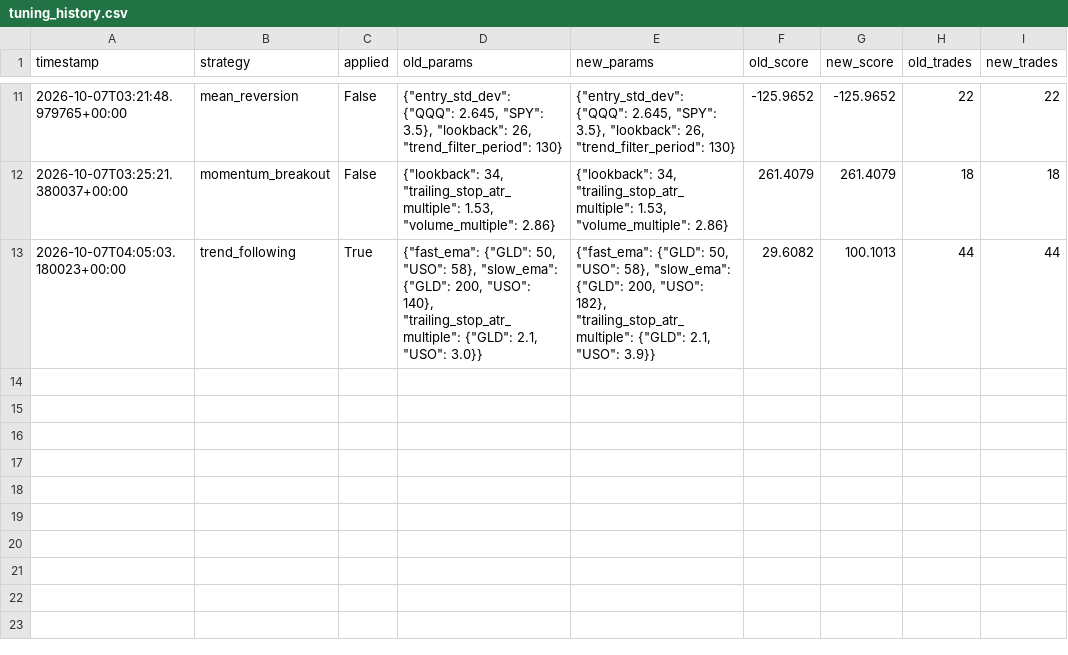
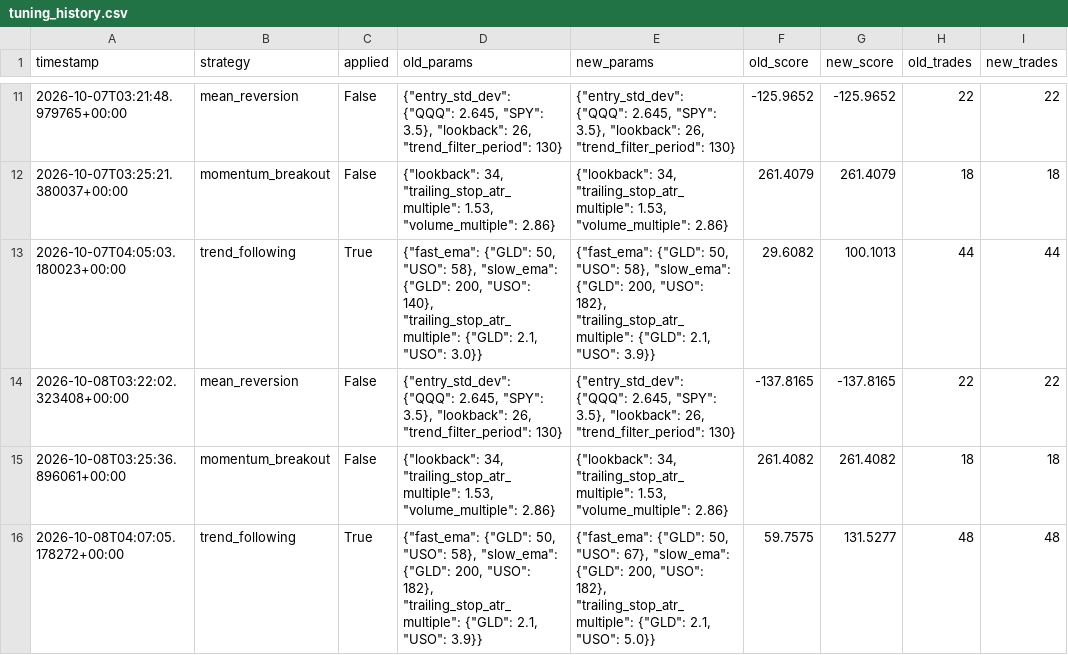
Before and after one commit to manchalasudharshan/alpaca-trading-bot, a CSV file: tuning_history.csv, drawn as a sheet; only a part is shown, gaps mark what is left out.

Commit message:
Auto-tune strategy params 2026-10-08T04:07:05Z [skip ci]

```diff
--- a/tuning_history.csv
+++ b/tuning_history.csv
@@ -13 +13,4 @@ timestamp,strategy,applied,old_params,new_params,old_score,new_score,old_trades,
 2026-10-07T04:05:03.180023+00:00,trend_following,True,"{""fast_ema"": {""GLD"": 50, ""USO"": 58}, ""slow_ema"": {""GLD"": 200, ""USO"": 140}, ""trailing_stop_atr_multiple"": {""GLD"": 2.1, ""USO"": 3.0}}","{""fast_ema"": {""GLD"": 50, ""USO"": 58}, ""slow_ema"": {""GLD"": 200, ""USO"": 182}, ""trailing_stop_atr_multiple"": {""GLD"": 2.1, ""USO"": 3.9}}",29.6082,100.1013,44,44
+2026-10-08T03:22:02.323408+00:00,mean_reversion,False,"{""entry_std_dev"": {""QQQ"": 2.645, ""SPY"": 3.5}, ""lookback"": 26, ""trend_filter_period"": 130}","{""entry_std_dev"": {""QQQ"": 2.645, ""SPY"": 3.5}, ""lookback"": 26, ""trend_filter_period"": 130}",-137.8165,-137.8165,22,22
+2026-10-08T03:25:36.896061+00:00,momentum_breakout,False,"{""lookback"": 34, ""trailing_stop_atr_multiple"": 1.53, ""volume_multiple"": 2.86}","{""lookback"": 34, ""trailing_stop_atr_multiple"": 1.53, ""volume_multiple"": 2.86}",261.4082,261.4082,18,18
+2026-10-08T04:07:05.178272+00:00,trend_following,True,"{""fast_ema"": {""GLD"": 50, ""USO"": 58}, ""slow_ema"": {""GLD"": 200, ""USO"": 182}, ""trailing_stop_atr_multiple"": {""GLD"": 2.1, ""USO"": 3.9}}","{""fast_ema"": {""GLD"": 50, ""USO"": 67}, ""slow_ema"": {""GLD"": 200, ""USO"": 182}, ""trailing_stop_atr_multiple"": {""GLD"": 2.1, ""USO"": 5.0}}",59.7575,131.5277,48,48
```
Also changed, not shown: 1 other file.
